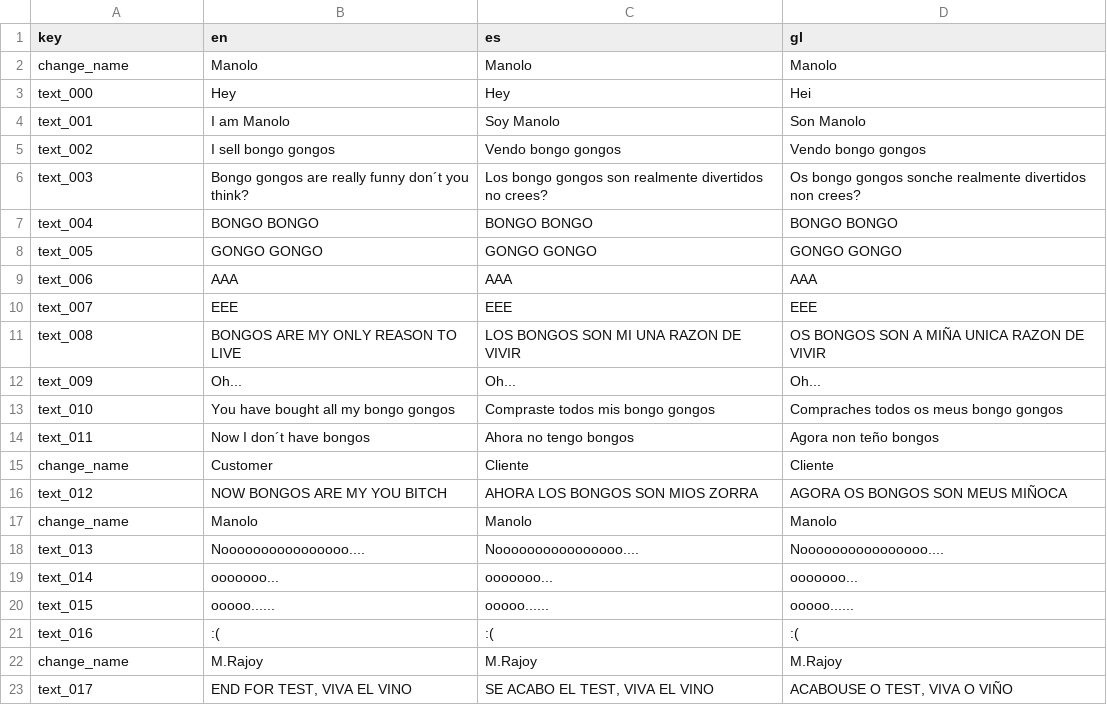
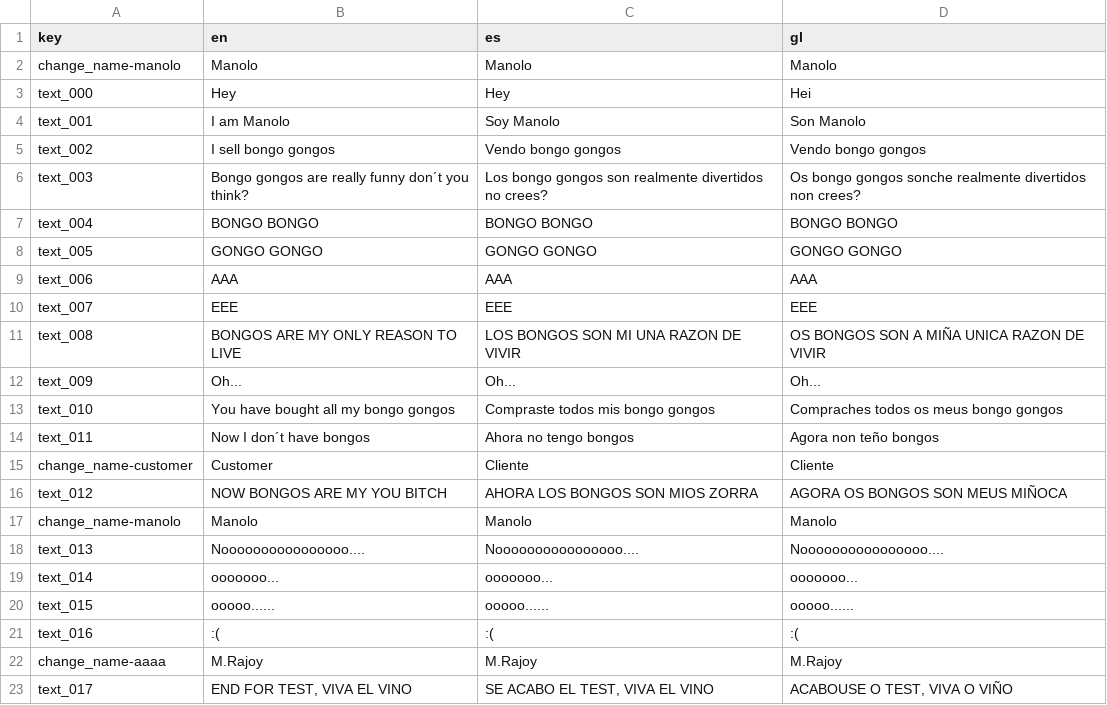
Before and after one commit to Jerrylikesgreen/-la-Santa-Compa-a, a CSV file: Assets/Dialogues/santa_compaña_dialgue_test.csv, drawn as a sheet.

```diff
--- a/Assets/Dialogues/santa_compaña_dialgue_test.csv
+++ b/Assets/Dialogues/santa_compaña_dialgue_test.csv
@@ -1,3 +1,3 @@
 key;en;es;gl
-change_name;Manolo;Manolo;Manolo
+change_name-manolo;Manolo;Manolo;Manolo
 text_000;Hey;Hey;Hei
@@ -14,5 +14,5 @@ text_010;You have bought all my bongo gongos;Compraste todos mis bongo gongos;Co
 text_011;Now I don´t have bongos;Ahora no tengo bongos;Agora non teño bongos
-change_name;Customer;Cliente;Cliente
+change_name-customer;Customer;Cliente;Cliente
 text_012;NOW BONGOS ARE MY YOU BITCH;AHORA LOS BONGOS SON MIOS ZORRA;AGORA OS BONGOS SON MEUS MIÑOCA
-change_name;Manolo;Manolo;Manolo
+change_name-manolo;Manolo;Manolo;Manolo
 text_013;Noooooooooooooooo....;Noooooooooooooooo....;Noooooooooooooooo....
@@ -21,3 +21,3 @@ text_015;ooooo......;ooooo......;ooooo......
 text_016;:(;:(;:(
-change_name;M.Rajoy;M.Rajoy;M.Rajoy
+change_name-aaaa;M.Rajoy;M.Rajoy;M.Rajoy
 text_017;END FOR TEST, VIVA EL VINO;SE ACABO EL TEST, VIVA EL VINO;ACABOUSE O TEST, VIVA O VIÑO
```
Also changed, not shown: 8 other files.
